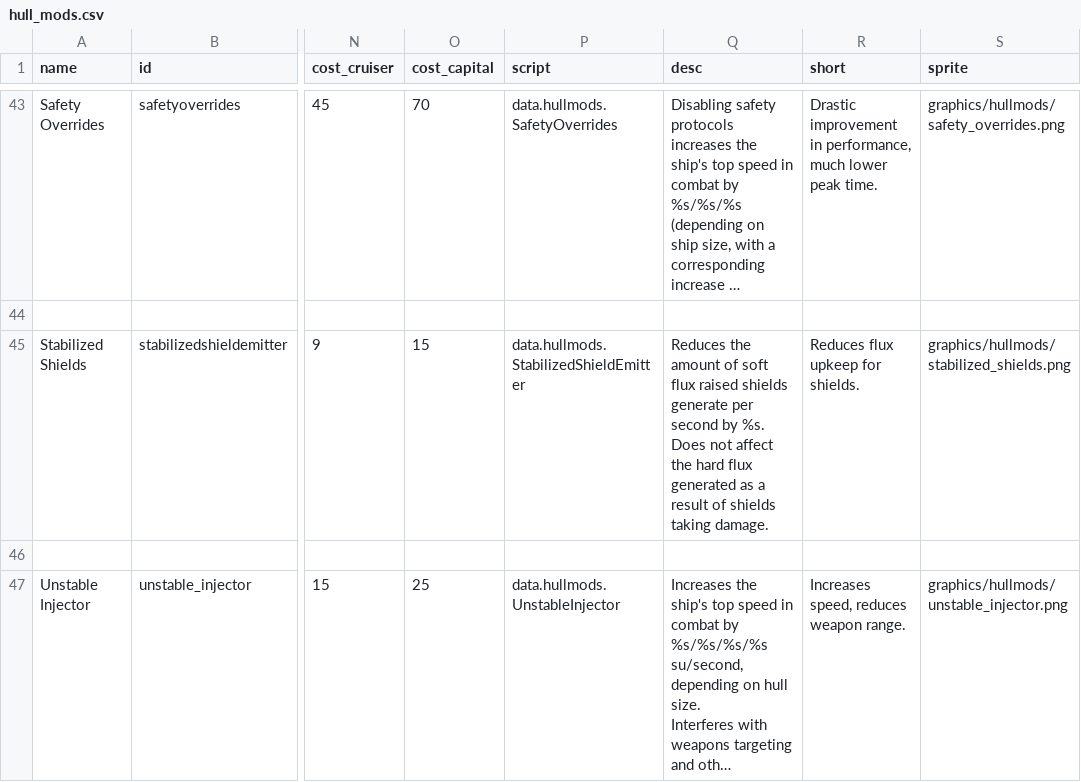
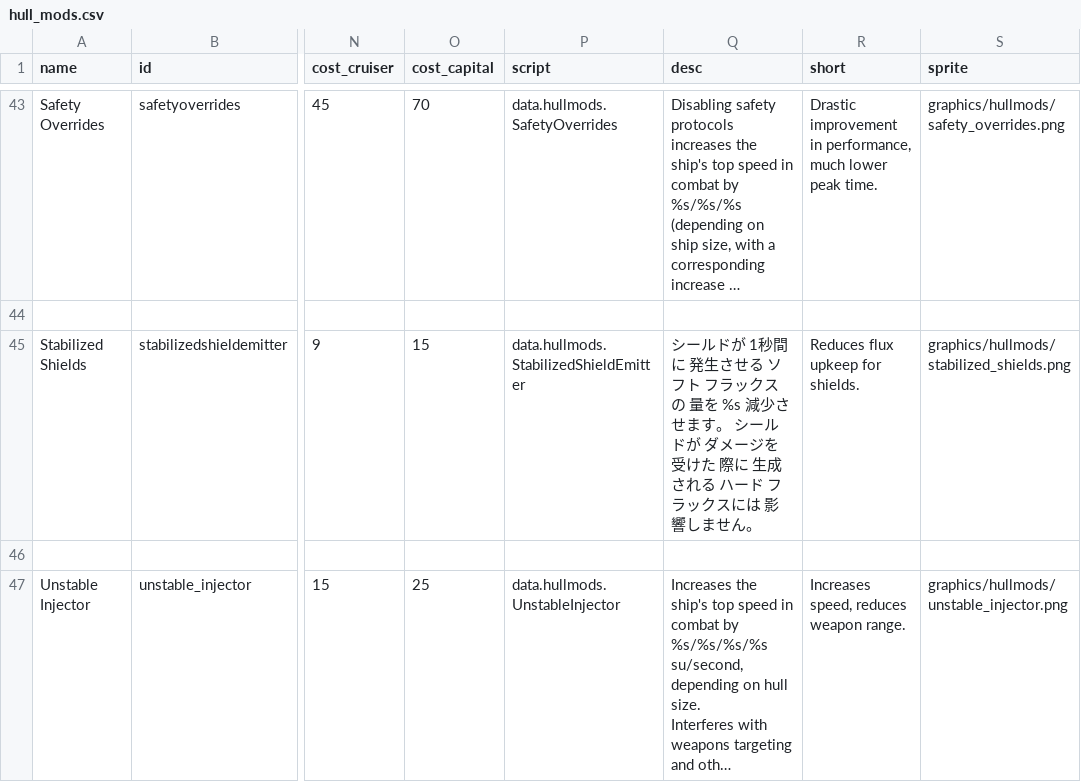
Before and after one commit to hirmiura/starsector-mod-JapaneseTranslation, a CSV file: Japanese Translation/data/hullmods/hull_mods.csv, drawn as a sheet; only a part is shown, gaps mark what is left out; long unchanged cells end in …; the diff names each change by its address in the sheet, - before the commit and + after, or states it on an @@ line.

Commit message:
translate: Stabilized Shields を翻訳した

```diff
--- a/Japanese Translation/data/hullmods/hull_mods.csv
+++ b/Japanese Translation/data/hullmods/hull_mods.csv
-Q45 (desc): Reduces the amount of soft flux raised shields generate per second by %s. Does not affect the hard flux generated as a result of shields taking damage.
+Q45 (desc): シールドが 1秒間に 発生させる ソフト フラックスの 量を %s 減少させます。 シールドが ダメージを 受けた 際に 生成される ハード フラックスには 影響しません。
```
